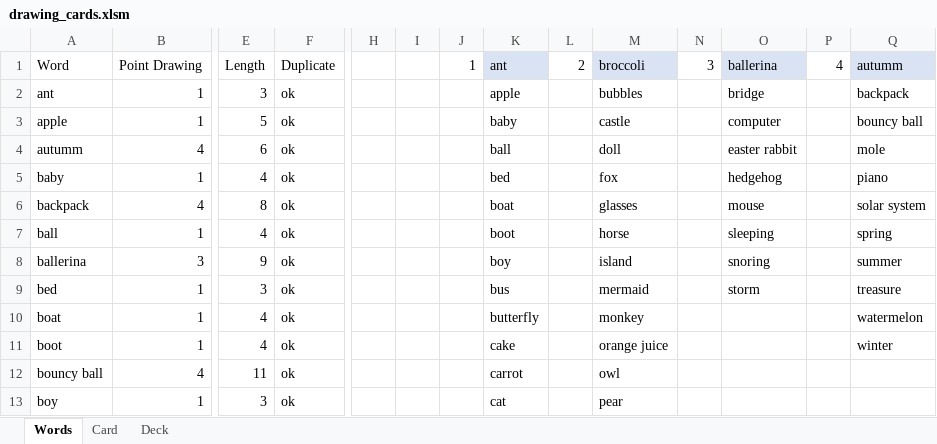
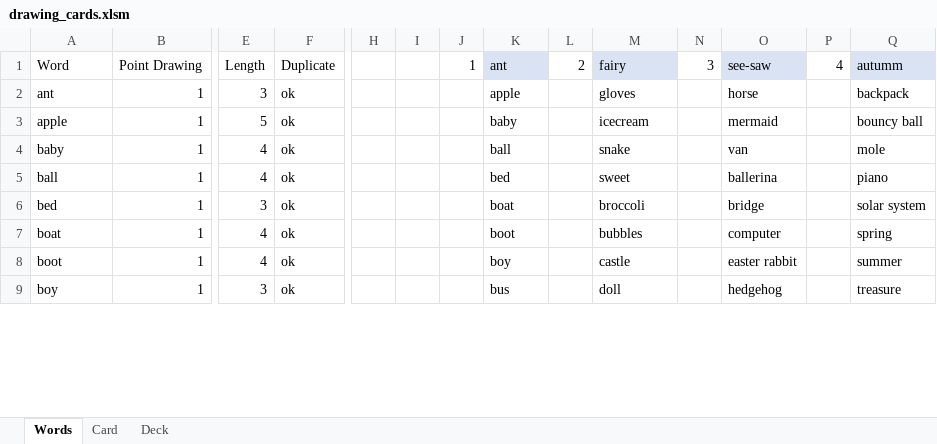
Before and after one commit to jceresearch/drawing_cards, an Excel workbook: drawing_cards.xlsm, sheet Words, drawn as a sheet; only a part is shown, gaps mark what is left out; values as stored, in another font and other column widths than the file's, no borders; removed rows and columns are numbered as before the commit, all else as after; rows hold the shown columns only; the diff covers the shown part only; the diff names each change by its address in the sheet, - before the commit and + after, or states it on an @@ line.

```diff
--- a/drawing_cards.xlsm (sheet Words)
+++ b/drawing_cards.xlsm (sheet Words)
-M1: broccoli
+M1: fairy
-O1: ballerina
+O1: see-saw
-M2 (fairy): bubbles
+M2 (fairy): gloves
-O2 (see-saw): bridge
+O2 (see-saw): horse
-M3 (fairy): castle
+M3 (fairy): icecream
-O3 (see-saw): computer
+O3 (see-saw): mermaid
-row 4: autumm | 4 | 6 | ok |  |  |  | ball |  | doll |  | easter rabbit |  | mole
-K4 (ant): bed
+K4 (ant): ball
-M4 (fairy): fox
+M4 (fairy): snake
-O4 (see-saw): hedgehog
+O4 (see-saw): van
-Q4 (autumm): piano
+Q4 (autumm): mole
-row 6: backpack | 4 | 8 | ok |  |  |  | boat |  | glasses |  | mouse |  | solar system
-K5 (ant): boot
+K5 (ant): bed
-M5 (fairy): horse
+M5 (fairy): sweet
-O5 (see-saw): sleeping
+O5 (see-saw): ballerina
-Q5 (autumm): spring
+Q5 (autumm): piano
-row 8: ballerina | 3 | 9 | ok |  |  |  | boy |  | island |  | snoring |  | summer
-K6 (ant): bus
+K6 (ant): boat
-M6 (fairy): mermaid
+M6 (fairy): broccoli
-O6 (see-saw): storm
+O6 (see-saw): bridge
-Q6 (autumm): treasure
+Q6 (autumm): solar system
-K7 (ant): butterfly
+K7 (ant): boot
-M7 (fairy): monkey
+M7 (fairy): bubbles
-O7 (see-saw): (empty)
+O7 (see-saw): computer
-Q7 (autumm): watermelon
+Q7 (autumm): spring
-K8 (ant): cake
+K8 (ant): boy
-M8 (fairy): orange juice
+M8 (fairy): castle
-O8 (see-saw): (empty)
+O8 (see-saw): easter rabbit
-Q8 (autumm): winter
+Q8 (autumm): summer
-row 12: bouncy ball | 4 | 11 | ok |  |  |  | carrot |  | owl
-K9 (ant): cat
+K9 (ant): bus
-M9 (fairy): pear
+M9 (fairy): doll
-O9 (see-saw): (empty)
+O9 (see-saw): hedgehog
-Q9 (autumm): (empty)
+Q9 (autumm): treasure
```
Also changed, not shown: 28 added rows, 21 removed rows, 13 moved rows and 77 edited cells elsewhere in this sheet, sheet Deck, sheet Card, formulas that keep their value.
